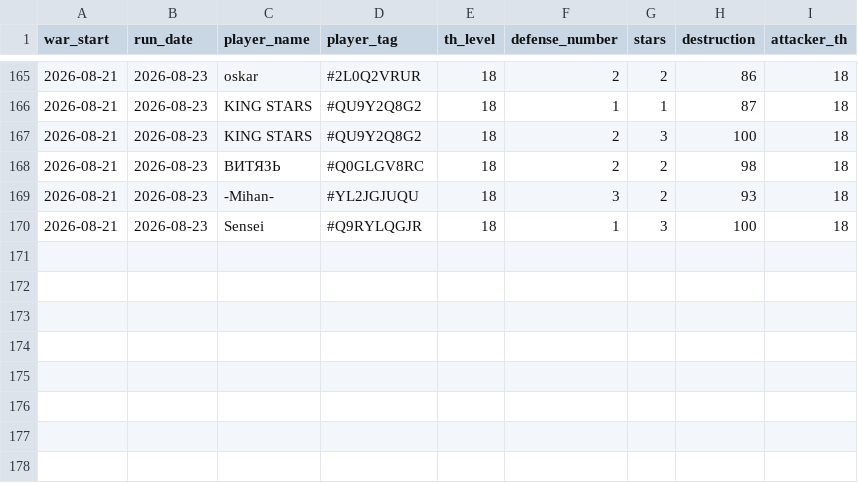
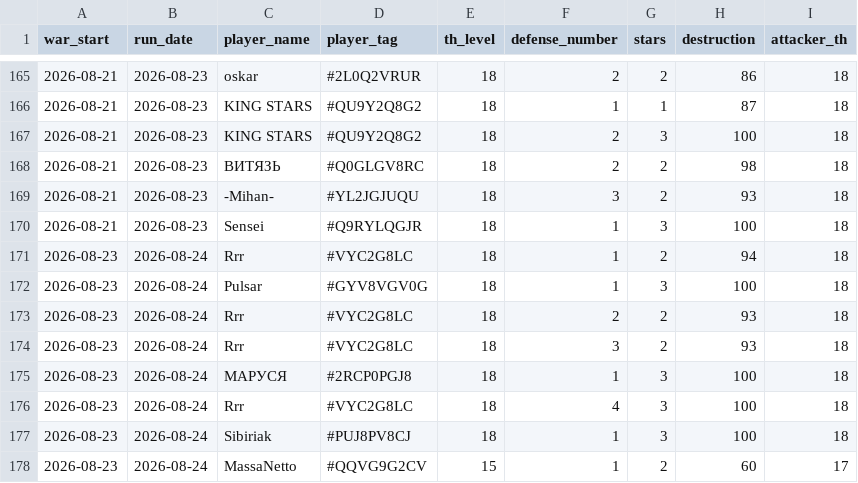
Before and after one commit to irisMoonwhisper/clash-of-clansh-scripts, a CSV file: war_defenses.csv, drawn as a sheet; only a part is shown, gaps mark what is left out; the diff names each change by its address in the sheet, - before the commit and + after, or states it on an @@ line.

```diff
--- a/war_defenses.csv
+++ b/war_defenses.csv
+row 171: 2026-08-23 | 2026-08-24 | Rrr | #VYC2G8LC | 18 | 1 | 2 | 94 | 18
+row 172: 2026-08-23 | 2026-08-24 | Pulsar | #GYV8VGV0G | 18 | 1 | 3 | 100 | 18
+row 173: 2026-08-23 | 2026-08-24 | Rrr | #VYC2G8LC | 18 | 2 | 2 | 93 | 18
+row 174: 2026-08-23 | 2026-08-24 | Rrr | #VYC2G8LC | 18 | 3 | 2 | 93 | 18
+row 175: 2026-08-23 | 2026-08-24 | МАРУСЯ | #2RCP0PGJ8 | 18 | 1 | 3 | 100 | 18
+row 176: 2026-08-23 | 2026-08-24 | Rrr | #VYC2G8LC | 18 | 4 | 3 | 100 | 18
+row 177: 2026-08-23 | 2026-08-24 | Sibiriak | #PUJ8PV8CJ | 18 | 1 | 3 | 100 | 18
+row 178: 2026-08-23 | 2026-08-24 | MassaNetto | #QQVG9G2CV | 15 | 1 | 2 | 60 | 17
```
Also changed, not shown: war_attacks.csv.
